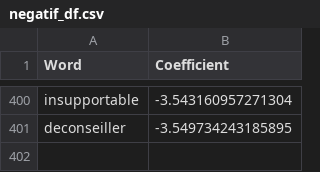
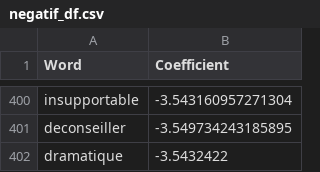
Before and after one commit to chlo-gto91/Projet_MasterCamp, a CSV file: negatif_df.csv, drawn as a sheet; only a part is shown, gaps mark what is left out; the diff names each change by its address in the sheet, - before the commit and + after, or states it on an @@ line.

```diff
--- a/negatif_df.csv
+++ b/negatif_df.csv
+row 402: dramatique | -3.5432422
```
Also changed, not shown: 1 other file.
